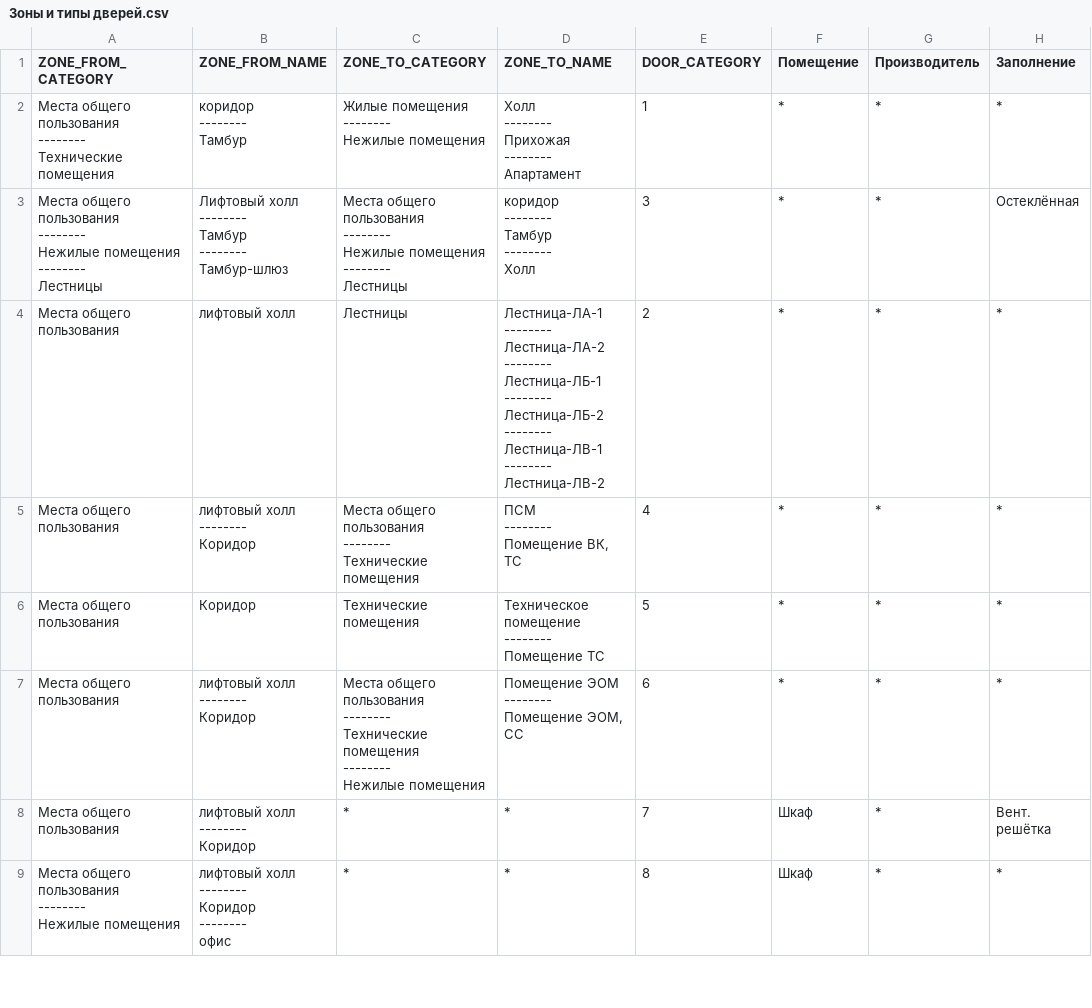
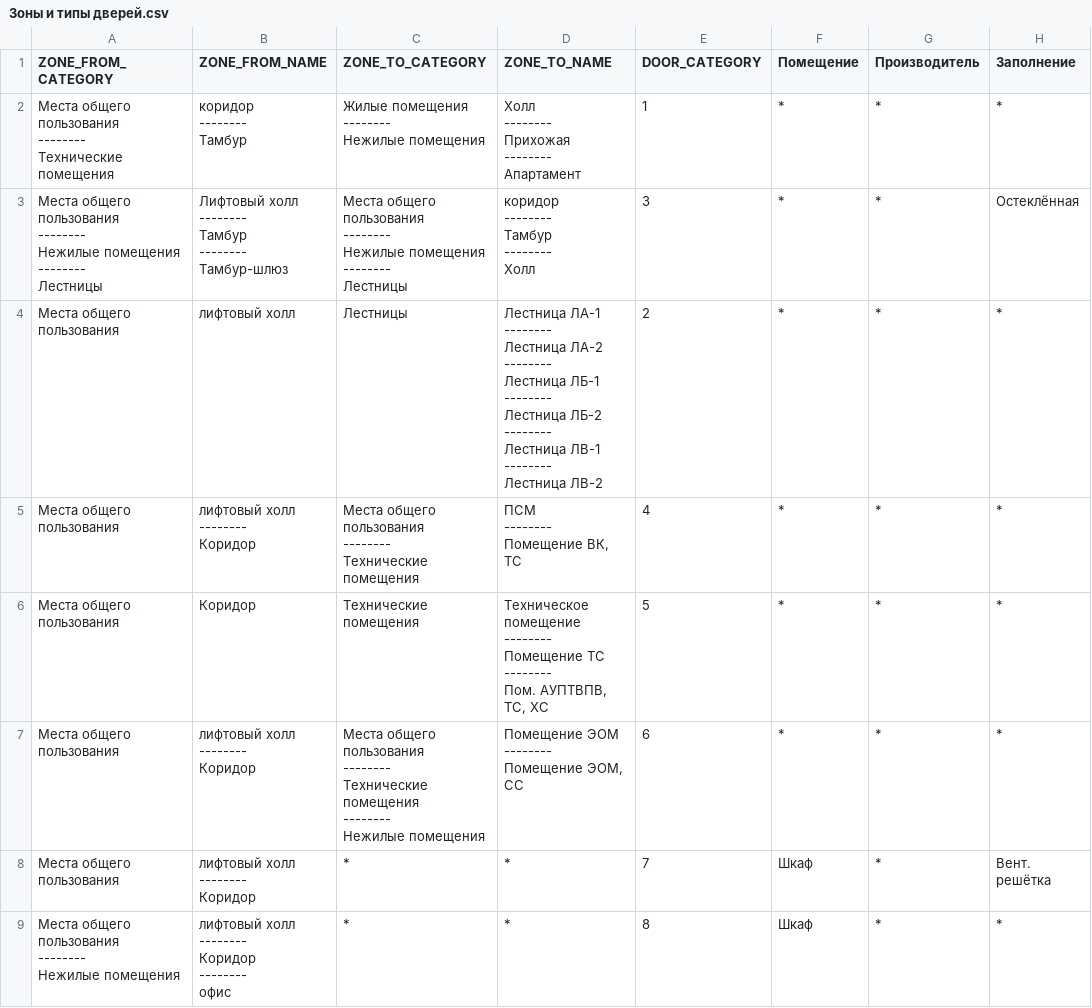
Before and after one commit to dduucckk/labppSetDoorsPropertiesFromTable, a CSV file: Set Doors Properties From Table/src/Зоны и типы дверей.csv, drawn as a sheet; only a part is shown; ↵ is a line break in a cell; the diff covers the shown part only; the diff names each change by its address in the sheet, - before the commit and + after, or states it on an @@ line.

```diff
--- a/Set Doors Properties From Table/src/Зоны и типы дверей.csv
+++ b/Set Doors Properties From Table/src/Зоны и типы дверей.csv
-D4 (ZONE_TO_NAME): Лестница-ЛА-1 ↵ -------- ↵ Лестница-ЛА-2 ↵ -------- ↵ Лестница-ЛБ-1 ↵ -------- ↵ Лестница-ЛБ-2 ↵ -------- ↵ Лестница-ЛВ-1 ↵ -------- ↵ Лестница-ЛВ-2
+D4 (ZONE_TO_NAME): Лестница ЛА-1 ↵ -------- ↵ Лестница ЛА-2 ↵ -------- ↵ Лестница ЛБ-1 ↵ -------- ↵ Лестница ЛБ-2 ↵ -------- ↵ Лестница ЛВ-1 ↵ -------- ↵ Лестница ЛВ-2
-D6 (ZONE_TO_NAME): …Помещение ТС
+D6 (ZONE_TO_NAME): …Помещение ТС ↵ -------- ↵ Пом. АУПТВПВ, ТС, ХС
```
Also changed, not shown: 2 edited cells elsewhere in this file, Set Doors Properties From Table/ЗОНЫ И ДВЕРИ EXPORT.csv, 2 other files.
